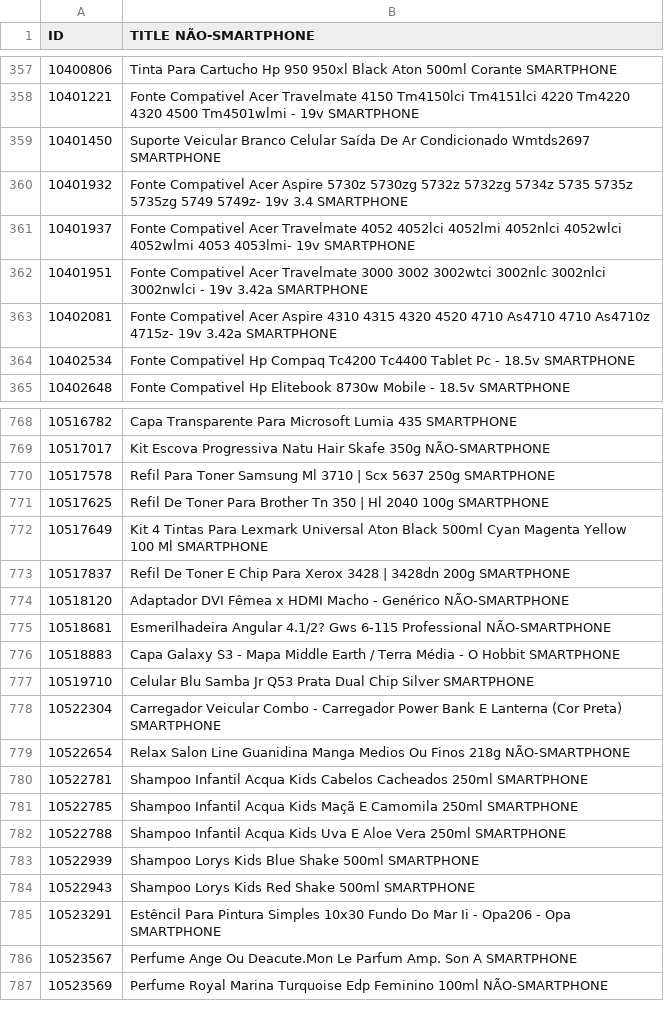
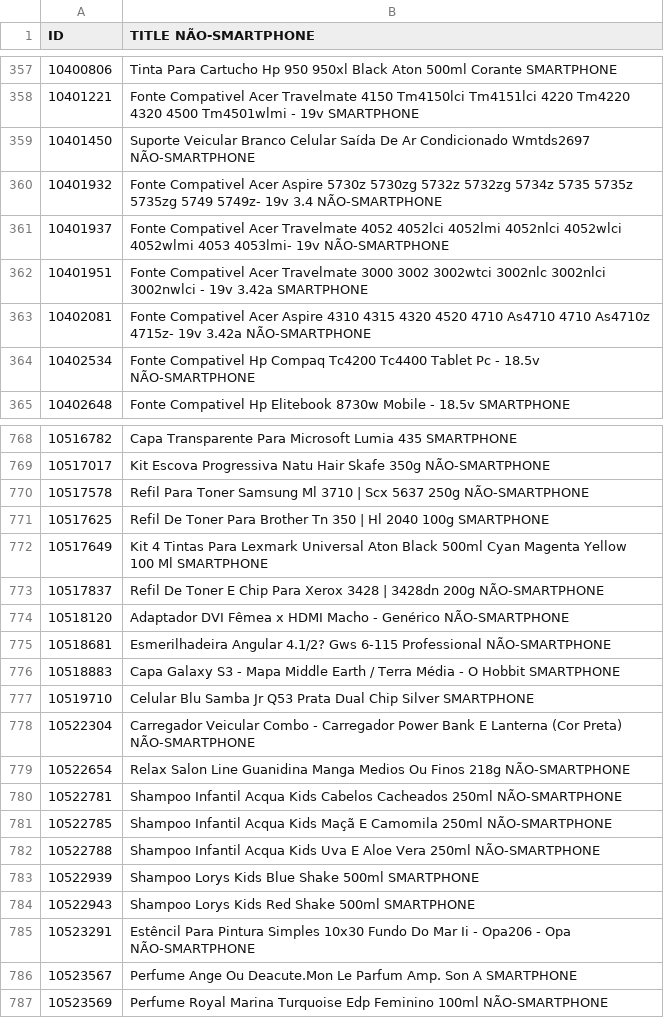
Before and after one commit to Minalinsky/ClassificadorSmartphone, a TSV file: files/output.tsv, drawn as a sheet; only a part is shown, gaps mark what is left out; the diff covers the shown part only.

```diff
--- a/files/output.tsv
+++ b/files/output.tsv
@@ -358,8 +358,8 @@ ID	TITLE NÃO-SMARTPHONE
 10401221	Fonte Compativel Acer Travelmate 4150 Tm4150lci Tm4151lci 4220 Tm4220 4320 4500 Tm4501wlmi - 19v SMARTPHONE
-10401450	Suporte Veicular Branco Celular Saída De Ar Condicionado Wmtds2697 SMARTPHONE
-10401932	Fonte Compativel Acer Aspire 5730z 5730zg 5732z 5732zg 5734z 5735 5735z 5735zg 5749 5749z- 19v 3.4 SMARTPHONE
-10401937	Fonte Compativel Acer Travelmate 4052 4052lci 4052lmi 4052nlci 4052wlci 4052wlmi 4053 4053lmi- 19v SMARTPHONE
+10401450	Suporte Veicular Branco Celular Saída De Ar Condicionado Wmtds2697 NÃO-SMARTPHONE
+10401932	Fonte Compativel Acer Aspire 5730z 5730zg 5732z 5732zg 5734z 5735 5735z 5735zg 5749 5749z- 19v 3.4 NÃO-SMARTPHONE
+10401937	Fonte Compativel Acer Travelmate 4052 4052lci 4052lmi 4052nlci 4052wlci 4052wlmi 4053 4053lmi- 19v NÃO-SMARTPHONE
 10401951	Fonte Compativel Acer Travelmate 3000 3002 3002wtci 3002nlc 3002nlci 3002nwlci - 19v 3.42a SMARTPHONE
-10402081	Fonte Compativel Acer Aspire 4310 4315 4320 4520 4710 As4710 4710 As4710z 4715z- 19v 3.42a SMARTPHONE
-10402534	Fonte Compativel Hp Compaq Tc4200 Tc4400 Tablet Pc - 18.5v SMARTPHONE
+10402081	Fonte Compativel Acer Aspire 4310 4315 4320 4520 4710 As4710 4710 As4710z 4715z- 19v 3.42a NÃO-SMARTPHONE
+10402534	Fonte Compativel Hp Compaq Tc4200 Tc4400 Tablet Pc - 18.5v NÃO-SMARTPHONE
 10402648	Fonte Compativel Hp Elitebook 8730w Mobile - 18.5v SMARTPHONE
@@ -769,6 +769,6 @@ ID	TITLE NÃO-SMARTPHONE
 10517017	Kit Escova Progressiva Natu Hair Skafe 350g NÃO-SMARTPHONE
-10517578	Refil Para Toner Samsung Ml 3710 | Scx 5637 250g SMARTPHONE
+10517578	Refil Para Toner Samsung Ml 3710 | Scx 5637 250g NÃO-SMARTPHONE
 10517625	Refil De Toner Para Brother Tn 350  | Hl 2040 100g SMARTPHONE
 10517649	Kit 4 Tintas Para Lexmark Universal Aton Black 500ml Cyan Magenta Yellow 100 Ml SMARTPHONE
-10517837	Refil De Toner E Chip Para Xerox 3428 | 3428dn 200g SMARTPHONE
+10517837	Refil De Toner E Chip Para Xerox 3428 | 3428dn 200g NÃO-SMARTPHONE
 10518120	Adaptador DVI Fêmea x HDMI Macho - Genérico NÃO-SMARTPHONE
@@ -777,10 +777,10 @@ ID	TITLE NÃO-SMARTPHONE
 10519710	Celular Blu Samba Jr Q53 Prata Dual Chip Silver SMARTPHONE
-10522304	Carregador Veicular Combo - Carregador  Power Bank E Lanterna (Cor Preta) SMARTPHONE
+10522304	Carregador Veicular Combo - Carregador  Power Bank E Lanterna (Cor Preta) NÃO-SMARTPHONE
 10522654	Relax Salon Line Guanidina Manga Medios Ou Finos 218g NÃO-SMARTPHONE
-10522781	Shampoo Infantil Acqua Kids Cabelos Cacheados 250ml SMARTPHONE
-10522785	Shampoo Infantil Acqua Kids Maçã E Camomila 250ml SMARTPHONE
-10522788	Shampoo Infantil Acqua Kids Uva E Aloe Vera 250ml SMARTPHONE
+10522781	Shampoo Infantil Acqua Kids Cabelos Cacheados 250ml NÃO-SMARTPHONE
+10522785	Shampoo Infantil Acqua Kids Maçã E Camomila 250ml NÃO-SMARTPHONE
+10522788	Shampoo Infantil Acqua Kids Uva E Aloe Vera 250ml NÃO-SMARTPHONE
 10522939	Shampoo Lorys Kids Blue Shake 500ml SMARTPHONE
 10522943	Shampoo Lorys Kids Red Shake 500ml SMARTPHONE
-10523291	Estêncil Para Pintura Simples 10x30 Fundo Do Mar Ii - Opa206 - Opa SMARTPHONE
+10523291	Estêncil Para Pintura Simples 10x30 Fundo Do Mar Ii - Opa206 - Opa NÃO-SMARTPHONE
 10523567	Perfume Ange Ou Deacute.Mon Le Parfum Amp. Son A SMARTPHONE
```
Also changed, not shown: 186 edited cells elsewhere in this file, 4 other files.
